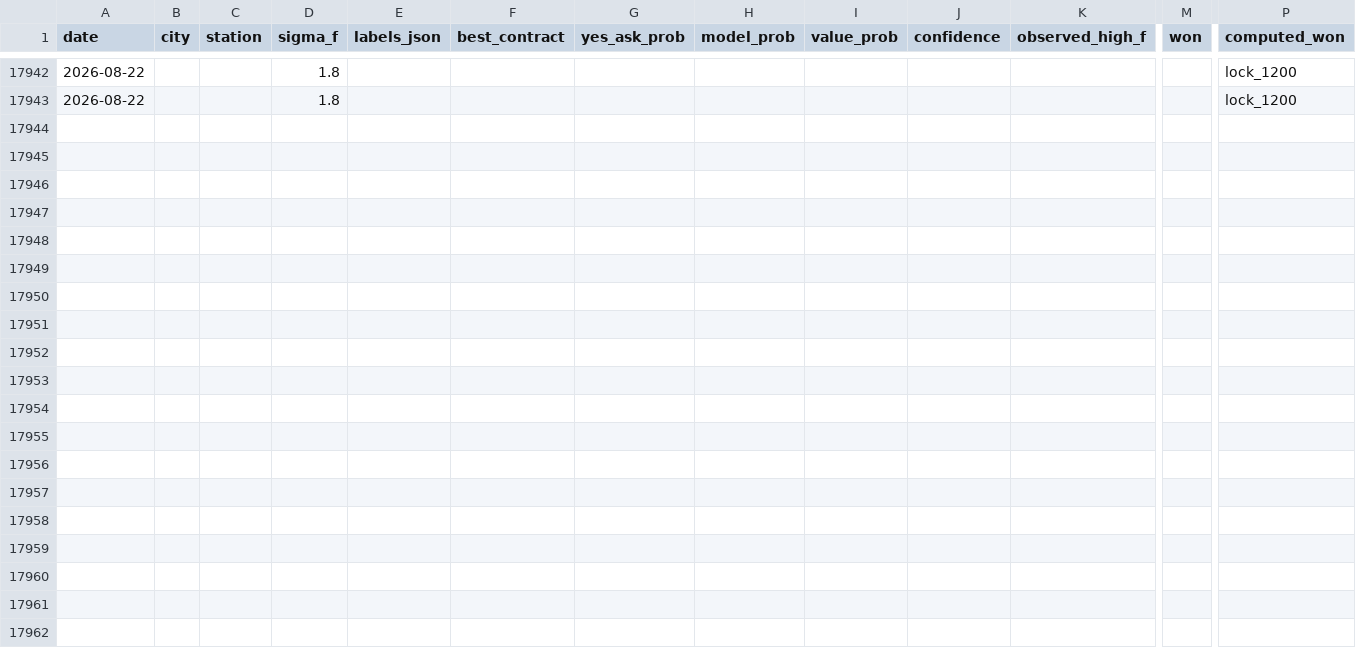
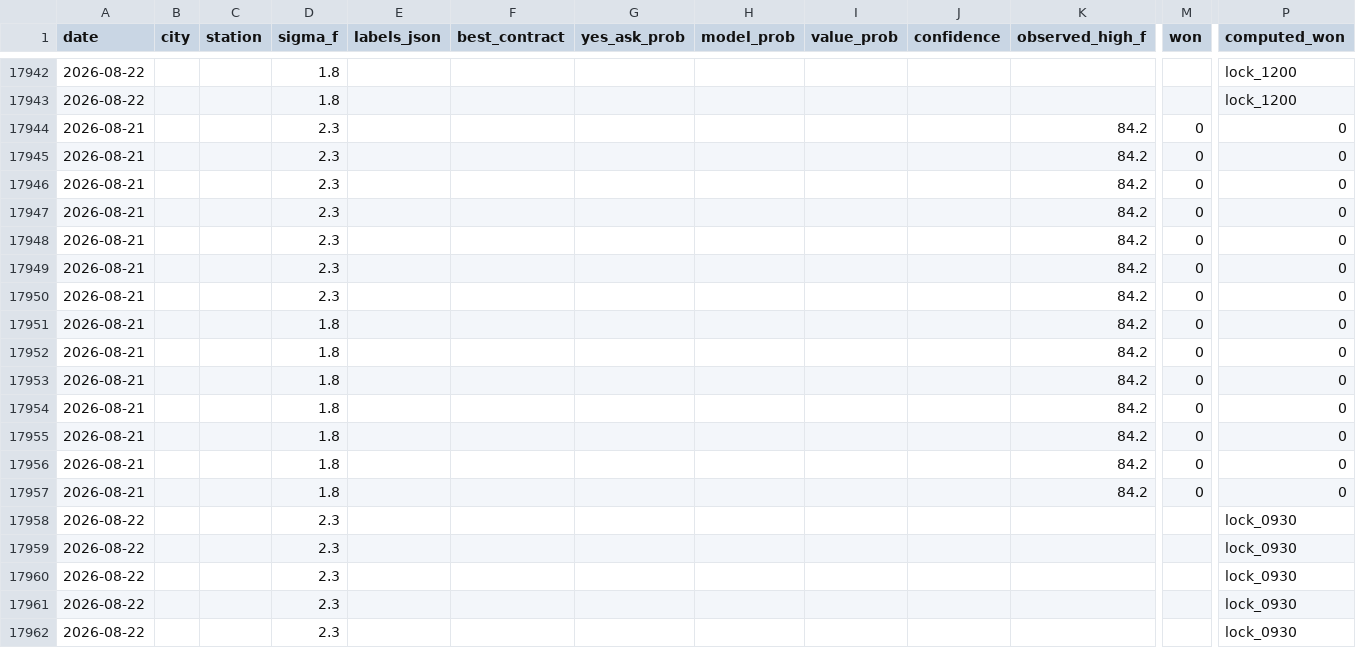
Before and after one commit to miketuzzo/Weather-Edge, a CSV file: data/performance.csv, drawn as a sheet; only a part is shown, gaps mark what is left out; rows hold the shown columns only; the diff covers the shown part only; the diff names each change by its address in the sheet, - before the commit and + after, or states it on an @@ line.

```diff
--- a/data/performance.csv
+++ b/data/performance.csv
+row 17944: 2026-08-21 |  |  | 2.3 |  |  |  |  |  |  | 84.2 | 0 | 0
+row 17945: 2026-08-21 |  |  | 2.3 |  |  |  |  |  |  | 84.2 | 0 | 0
+row 17946: 2026-08-21 |  |  | 2.3 |  |  |  |  |  |  | 84.2 | 0 | 0
+row 17947: 2026-08-21 |  |  | 2.3 |  |  |  |  |  |  | 84.2 | 0 | 0
+row 17948: 2026-08-21 |  |  | 2.3 |  |  |  |  |  |  | 84.2 | 0 | 0
+row 17949: 2026-08-21 |  |  | 2.3 |  |  |  |  |  |  | 84.2 | 0 | 0
+row 17950: 2026-08-21 |  |  | 2.3 |  |  |  |  |  |  | 84.2 | 0 | 0
+row 17951: 2026-08-21 |  |  | 1.8 |  |  |  |  |  |  | 84.2 | 0 | 0
+row 17952: 2026-08-21 |  |  | 1.8 |  |  |  |  |  |  | 84.2 | 0 | 0
+row 17953: 2026-08-21 |  |  | 1.8 |  |  |  |  |  |  | 84.2 | 0 | 0
+row 17954: 2026-08-21 |  |  | 1.8 |  |  |  |  |  |  | 84.2 | 0 | 0
+row 17955: 2026-08-21 |  |  | 1.8 |  |  |  |  |  |  | 84.2 | 0 | 0
+row 17956: 2026-08-21 |  |  | 1.8 |  |  |  |  |  |  | 84.2 | 0 | 0
+row 17957: 2026-08-21 |  |  | 1.8 |  |  |  |  |  |  | 84.2 | 0 | 0
+row 17958: 2026-08-22 |  |  | 2.3 |  |  |  |  |  |  |  |  | lock_0930
+row 17959: 2026-08-22 |  |  | 2.3 |  |  |  |  |  |  |  |  | lock_0930
+row 17960: 2026-08-22 |  |  | 2.3 |  |  |  |  |  |  |  |  | lock_0930
+row 17961: 2026-08-22 |  |  | 2.3 |  |  |  |  |  |  |  |  | lock_0930
+row 17962: 2026-08-22 |  |  | 2.3 |  |  |  |  |  |  |  |  | lock_0930
```
Also changed, not shown: 9 added rows elsewhere in this file.
